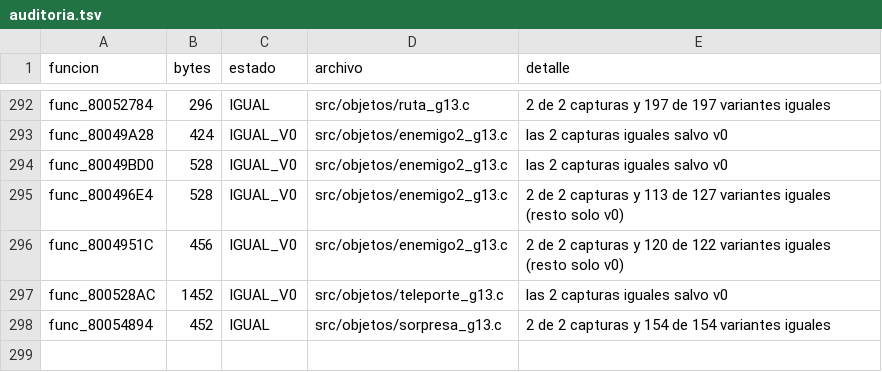
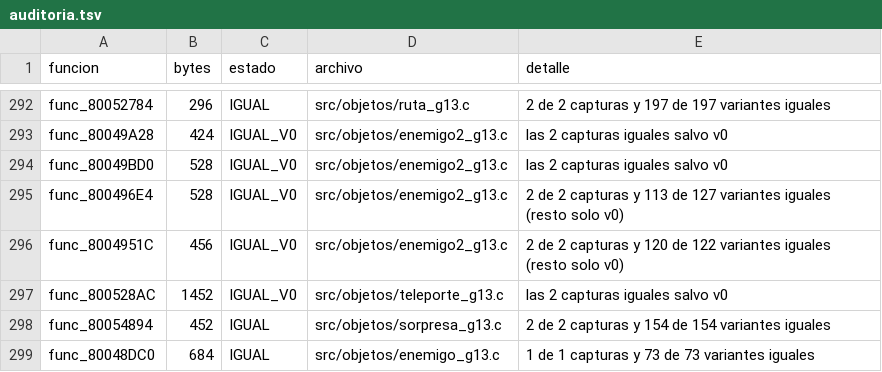
Before and after one commit to Tunuba/SABRINA, a TSV file: notas/fases/auditoria.tsv, drawn as a sheet; only a part is shown, gaps mark what is left out.

```diff
--- a/notas/fases/auditoria.tsv
+++ b/notas/fases/auditoria.tsv
@@ -298 +298,2 @@ func_800528AC	1452	IGUAL_V0	src/objetos/teleporte_g13.c	las 2 capturas iguales s
 func_80054894	452	IGUAL	src/objetos/sorpresa_g13.c	2 de 2 capturas y 154 de 154 variantes iguales
+func_80048DC0	684	IGUAL	src/objetos/enemigo_g13.c	1 de 1 capturas y 73 de 73 variantes iguales
```
Also changed, not shown: 1 other file.
